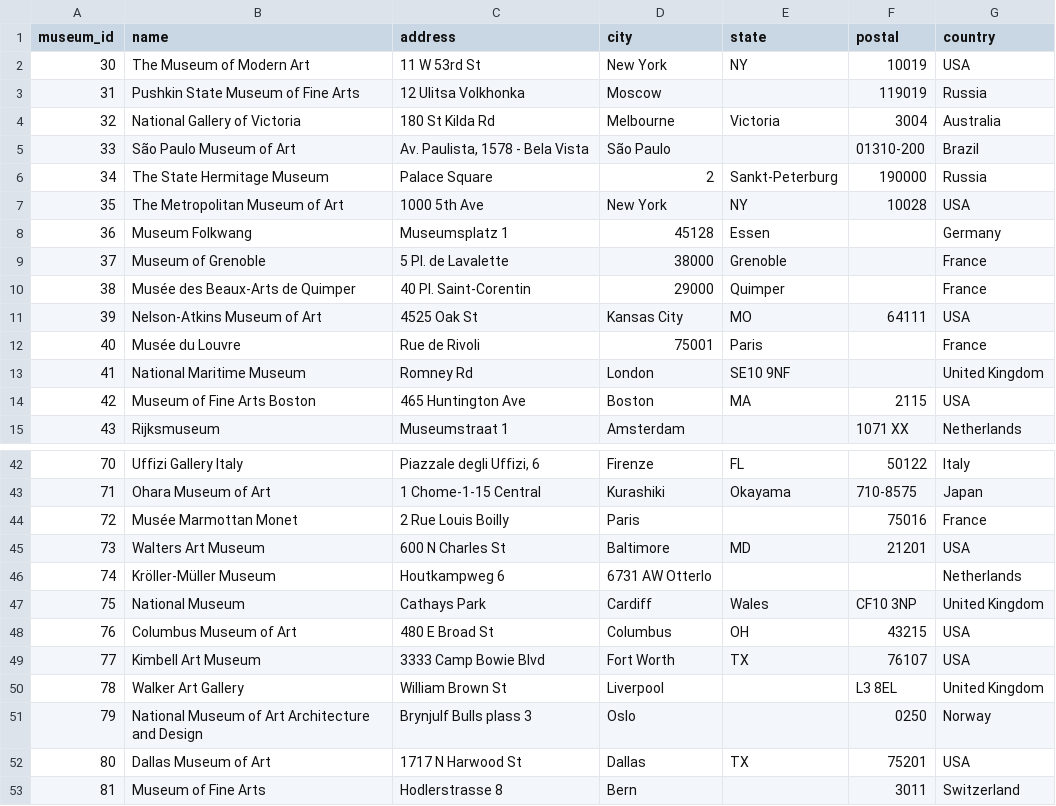
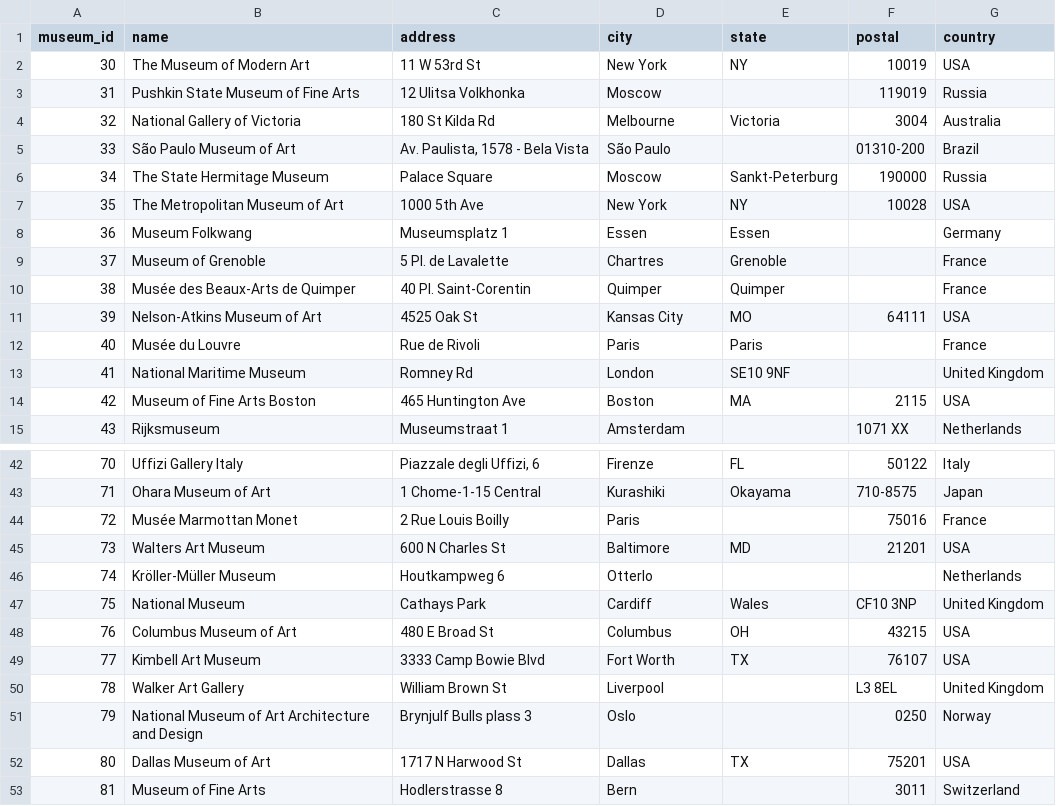
Before and after one commit to inesmarina8/paintings_proyect2, a CSV file: museum.csv, drawn as a sheet; only a part is shown, gaps mark what is left out.

```diff
--- a/museum.csv
+++ b/museum.csv
@@ -5,9 +5,9 @@ museum_id,name,address,city,state,postal,country
 33,São Paulo Museum of Art,"Av. Paulista, 1578 - Bela Vista",São Paulo,,01310-200,Brazil
-34,The State Hermitage Museum,Palace Square,2,Sankt-Peterburg,190000,Russia
+34,The State Hermitage Museum,Palace Square,Moscow,Sankt-Peterburg,190000,Russia
 35,The Metropolitan Museum of Art,1000 5th Ave,New York,NY,10028,USA
-36,Museum Folkwang,Museumsplatz 1,45128,Essen,,Germany
-37,Museum of Grenoble,5 Pl. de Lavalette,38000,Grenoble,,France
-38,Musée des Beaux-Arts de Quimper,40 Pl. Saint-Corentin,29000,Quimper,,France
+36,Museum Folkwang,Museumsplatz 1,Essen,Essen,,Germany
+37,Museum of Grenoble,5 Pl. de Lavalette,Chartres,Grenoble,,France
+38,Musée des Beaux-Arts de Quimper,40 Pl. Saint-Corentin,Quimper,Quimper,,France
 39,Nelson-Atkins Museum of Art,4525 Oak St,Kansas City,MO,64111,USA
-40,Musée du Louvre,Rue de Rivoli,75001,Paris,,France
+40,Musée du Louvre,Rue de Rivoli,Paris,Paris,,France
 41,National Maritime Museum,Romney Rd,London,SE10 9NF,,United Kingdom
@@ -45,3 +45,3 @@ museum_id,name,address,city,state,postal,country
 73,Walters Art Museum,600 N Charles St,Baltimore,MD,21201,USA
-74,Kröller-Müller Museum,Houtkampweg 6,6731 AW Otterlo,,,Netherlands
+74,Kröller-Müller Museum,Houtkampweg 6,Otterlo,,,Netherlands
 75,National Museum,Cathays Park,Cardiff,Wales,CF10 3NP,United Kingdom
```
Also changed, not shown: 2 other files.
